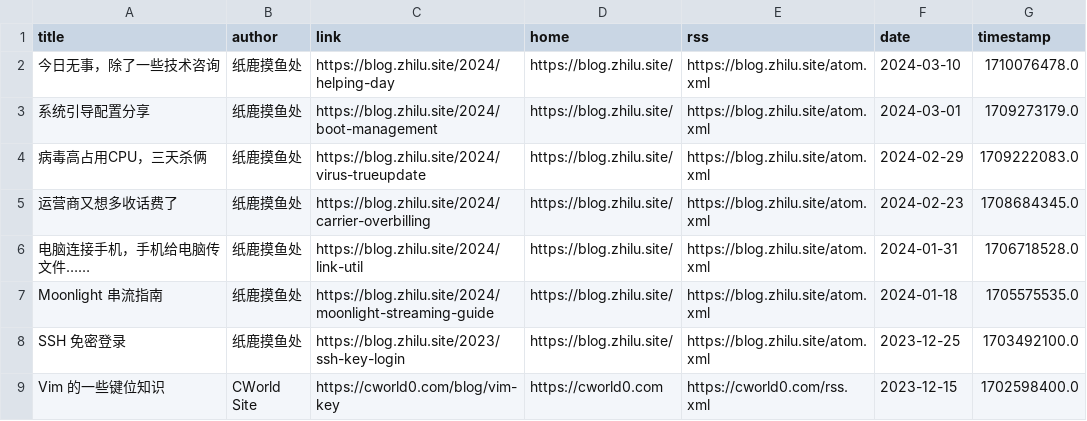
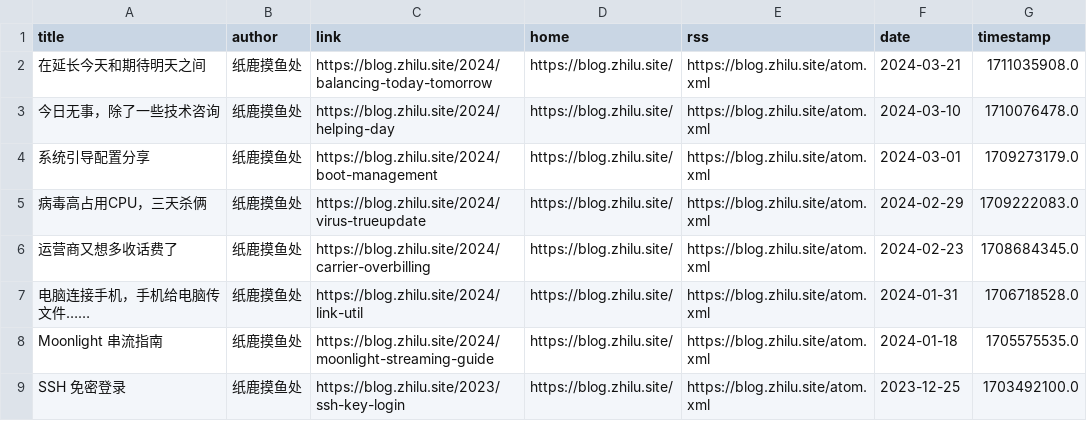
Before and after one commit to Moretti815/rssblog-source, a CSV file: all/6.csv, drawn as a sheet; only a part is shown; the shorter side is filled out with more unchanged rows; the diff names each change by its address in the sheet, - before the commit and + after, or states it on an @@ line.

```diff
--- a/all/6.csv
+++ b/all/6.csv
+row 2: 在延长今天和期待明天之间 | 纸鹿摸鱼处 | https://blog.zhilu.site/2024/balancing-today-tomorrow | https://blog.zhilu.site/ | https://blog.zhilu.site/atom.xml | 2024-03-21 | 1711035908.0
```
Also changed, not shown: all/3.csv, date/202606/1.csv, 20 other files.
